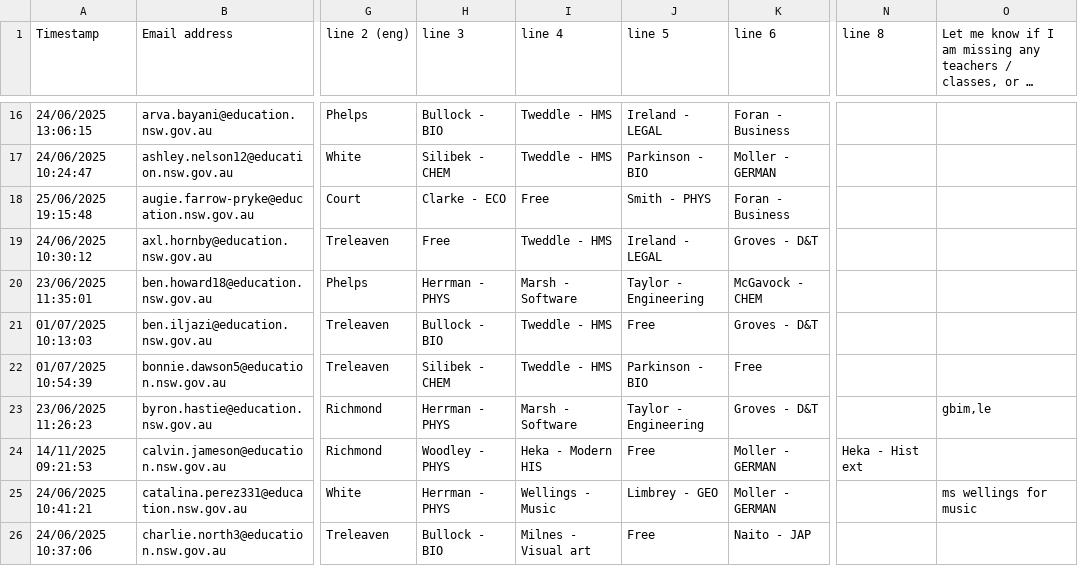
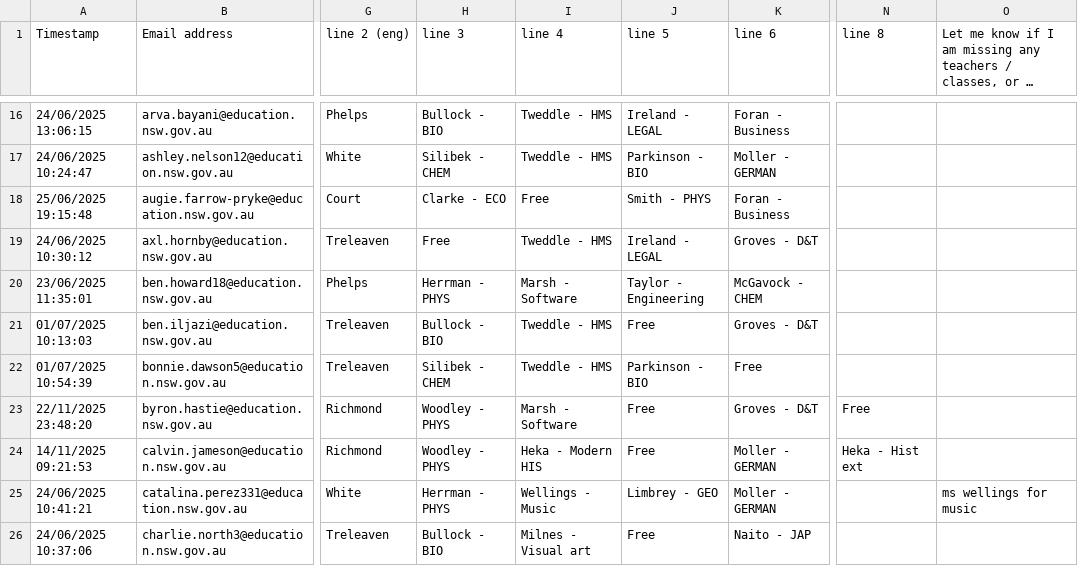
Before and after one commit to FakeTile/Subjectle, a CSV file: ppl.csv, drawn as a sheet; only a part is shown, gaps mark what is left out; long unchanged cells end in …; the diff names each change by its address in the sheet, - before the commit and + after, or states it on an @@ line.

```diff
--- a/ppl.csv
+++ b/ppl.csv
-A23 (Timestamp): 23/06/2025 11:26:23
+A23 (Timestamp): 22/11/2025 23:48:20
-H23 (line 3): Herrman - PHYS
+H23 (line 3): Woodley - PHYS
-J23 (line 5): Taylor - Engineering
+J23 (line 5): Free
-N23 (line 8): (empty)
+N23 (line 8): Free
-O23: gbim,le
+O23: (empty)
```
Also changed, not shown: 2 other files.
